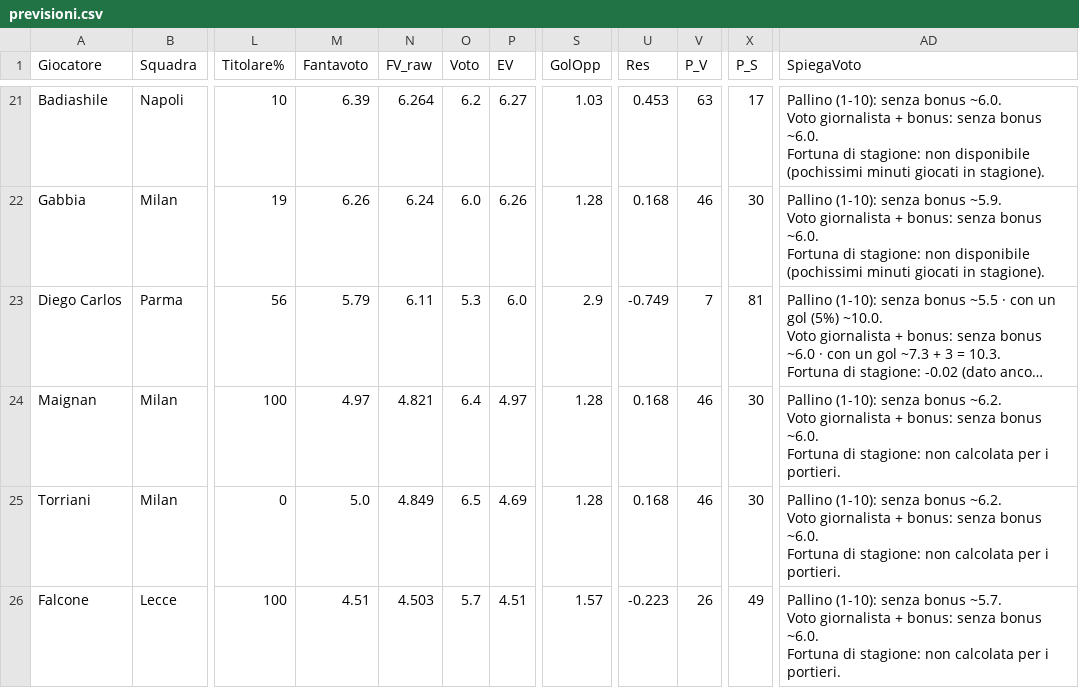
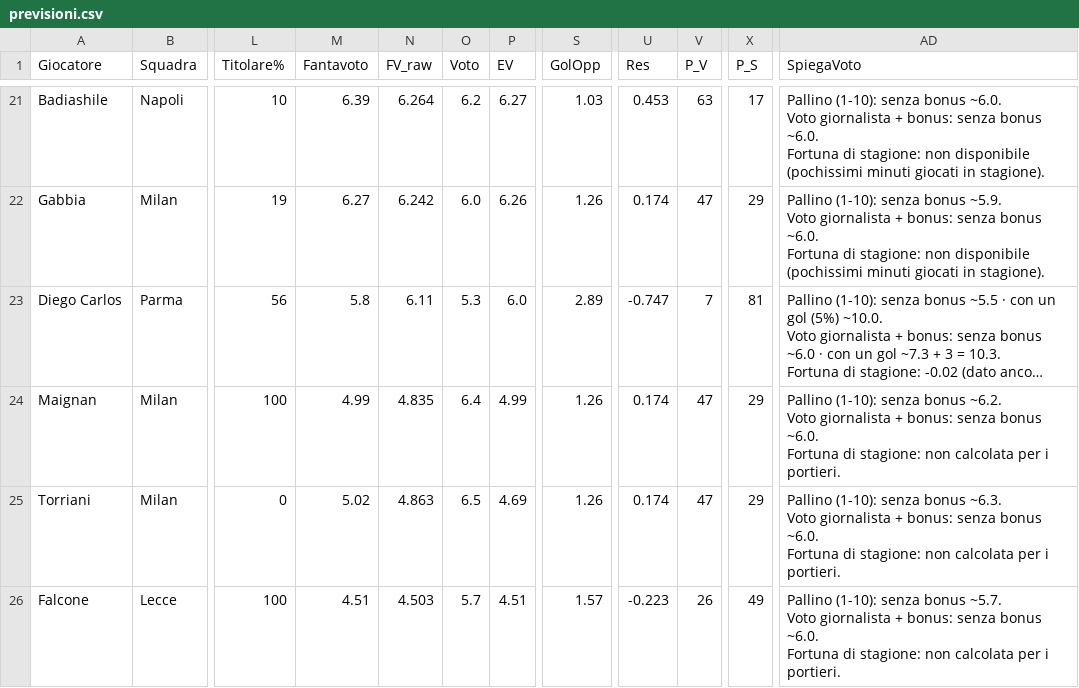
Before and after one commit to dramaticsquare/fanta-predictor, a CSV file: docs/previsioni.csv, drawn as a sheet; only a part is shown, gaps mark what is left out; long unchanged cells end in …; ↵ is a line break in a cell; the diff covers the shown part only; the diff names each change by its address in the sheet, - before the commit and + after, or states it on an @@ line.

```diff
--- a/docs/previsioni.csv
+++ b/docs/previsioni.csv
-M22 (Fantavoto): 6.26
+M22 (Fantavoto): 6.27
-N22 (FV_raw): 6.24
+N22 (FV_raw): 6.242
-S22 (GolOpp): 1.28
+S22 (GolOpp): 1.26
-U22 (Res): 0.168
+U22 (Res): 0.174
-V22 (P_V): 46
+V22 (P_V): 47
-X22 (P_S): 30
+X22 (P_S): 29
-M23 (Fantavoto): 5.79
+M23 (Fantavoto): 5.8
-S23 (GolOpp): 2.9
+S23 (GolOpp): 2.89
-U23 (Res): -0.749
+U23 (Res): -0.747
-M24 (Fantavoto): 4.97
+M24 (Fantavoto): 4.99
-N24 (FV_raw): 4.821
+N24 (FV_raw): 4.835
-P24 (EV): 4.97
+P24 (EV): 4.99
-S24:S25 (GolOpp): 1.28
+S24:S25 (GolOpp): 1.26
-U24:U25 (Res): 0.168
+U24:U25 (Res): 0.174
-V24:V25 (P_V): 46
+V24:V25 (P_V): 47
-X24:X25 (P_S): 30
+X24:X25 (P_S): 29
-M25 (Fantavoto): 5.0
+M25 (Fantavoto): 5.02
-N25 (FV_raw): 4.849
+N25 (FV_raw): 4.863
-AD25 (SpiegaVoto): …senza bonus ~6.2. ↵ Voto giornalista…
+AD25 (SpiegaVoto): …senza bonus ~6.3. ↵ Voto giornalista…
```
Also changed, not shown: 34 edited cells elsewhere in this file, storico/G06.csv, 3 other files.
